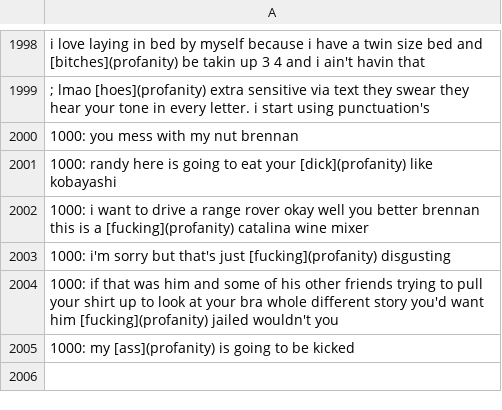
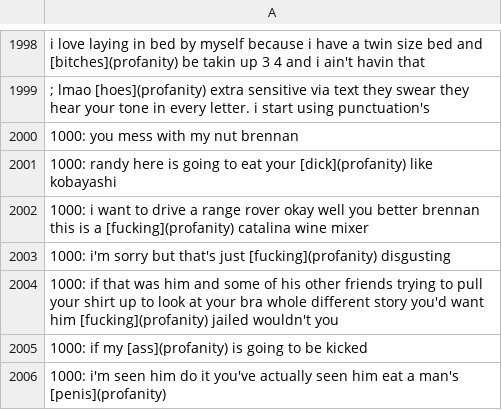
Before and after one commit to speechly/speechly, a CSV file: demos/moderation/config/offensive.csv, drawn as a sheet; only a part is shown, gaps mark what is left out.

Commit message:
Update moderation demo config & fix sentence casing

```diff
--- a/demos/moderation/config/offensive.csv
+++ b/demos/moderation/config/offensive.csv
@@ -2004,2 +2004,3 @@ i love laying in bed by myself because i have a twin size bed and [bitches](prof
 1000: if that was him and some of his other friends trying to pull your shirt up to look at your bra whole different story you'd want him [fucking](profanity) jailed wouldn't you
-1000: my [ass](profanity) is going to be kicked
+1000: if my [ass](profanity) is going to be kicked
+1000: i'm seen him do it you've actually seen him eat a man's [penis](profanity)
```
Also changed, not shown: 2 other files.
